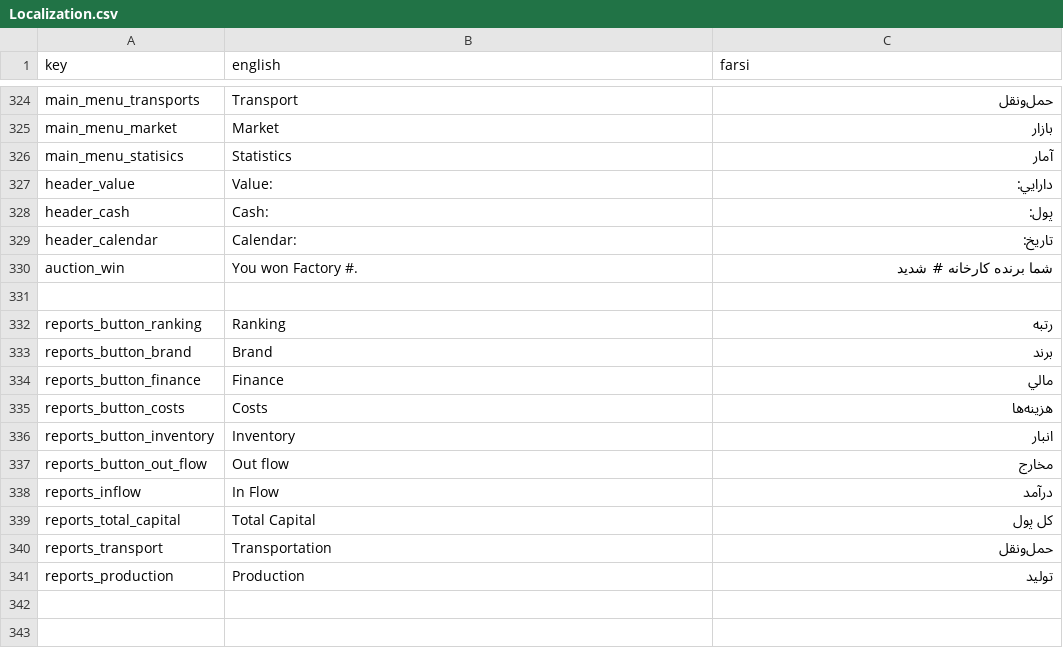
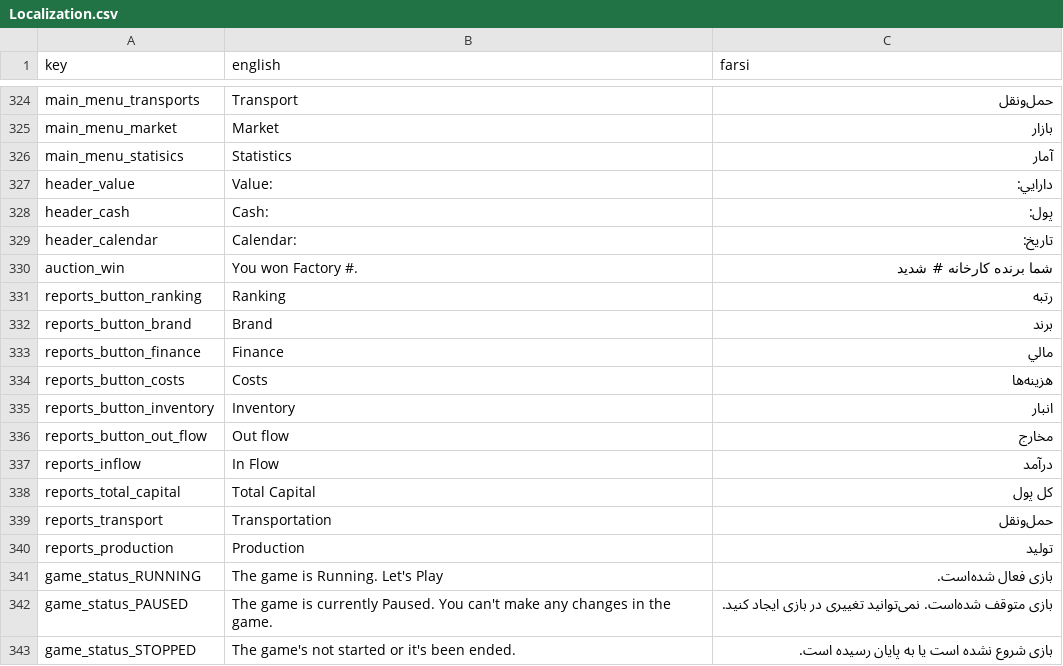
Before and after one commit to GameinSharif/Gamein2021-Client, a CSV file: Assets/Resources/Localization/Localization.csv, drawn as a sheet; only a part is shown, gaps mark what is left out.

Commit message:
added GameStatusManager

```diff
--- a/Assets/Resources/Localization/Localization.csv
+++ b/Assets/Resources/Localization/Localization.csv
@@ -330,3 +330,2 @@
 "auction_win","You won Factory #.","شما برنده کارخانه # شدید"
-
 "reports_button_ranking","Ranking","رتبه"
@@ -341 +340,4 @@
 "reports_production","Production","توليد"
+"game_status_RUNNING","The game is Running. Let's Play","بازی فعال شده‌است."
+"game_status_PAUSED","The game is currently Paused. You can't make any changes in the game.","بازی متوقف شده‌است. نمی‌توانید تغییری در بازی ایجاد کنید."
+"game_status_STOPPED","The game's not started or it's been ended.","بازی شروع نشده است یا به پایان رسیده است."
```
Also changed, not shown: 12 other files.
